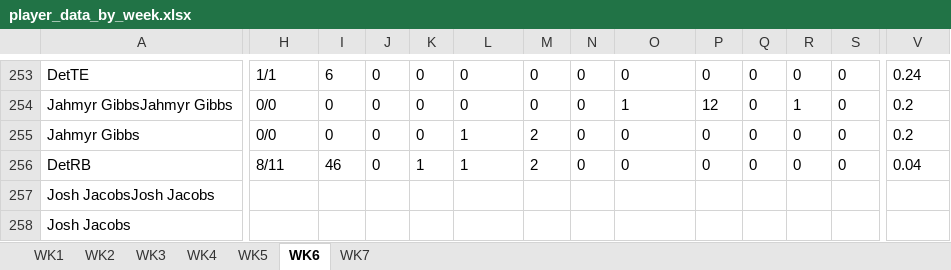
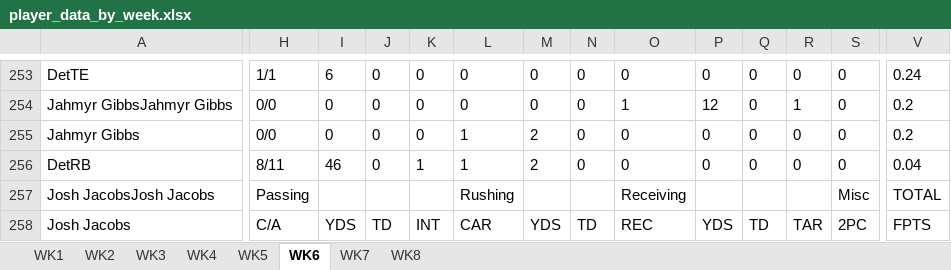
Before and after one commit to alexcollins535/ac_fantasy_football, an Excel workbook: ac_fantasy_football/player_data_by_week.xlsx, sheet WK6, drawn as a sheet; only a part is shown, gaps mark what is left out; values as stored, in another font and other column widths than the file's, no borders; the diff covers the shown part only; the diff names each change by its address in the sheet, - before the commit and + after, or states it on an @@ line.

```diff
--- a/ac_fantasy_football/player_data_by_week.xlsx (sheet WK6)
+++ b/ac_fantasy_football/player_data_by_week.xlsx (sheet WK6)
+sheet tab: WK8
-H257: (empty)
+H257: Passing
-L257: (empty)
+L257: Rushing
-O257: (empty)
+O257: Receiving
-S257: (empty)
+S257: Misc
-V257: (empty)
+V257: TOTAL
-H258: (empty)
+H258: C/A
-I258: (empty)
+I258: YDS
-J258: (empty)
+J258: TD
-K258: (empty)
+K258: INT
-L258: (empty)
+L258: CAR
-M258: (empty)
+M258: YDS
-N258: (empty)
+N258: TD
-O258: (empty)
+O258: REC
-P258: (empty)
+P258: YDS
-Q258: (empty)
+Q258: TD
-R258: (empty)
+R258: TAR
-S258: (empty)
+S258: 2PC
-V258: (empty)
+V258: FPTS
```
Also changed, not shown: 152 added rows and 752 edited cells elsewhere in this sheet, sheet WK4, sheet WK3, sheet WK7, sheet WK5, sheet WK2, sheet WK1, ac_fantasy_football/current_league_info.xlsx, ac_fantasy_football/defense_data_by_week.xlsx, 3 other files.
